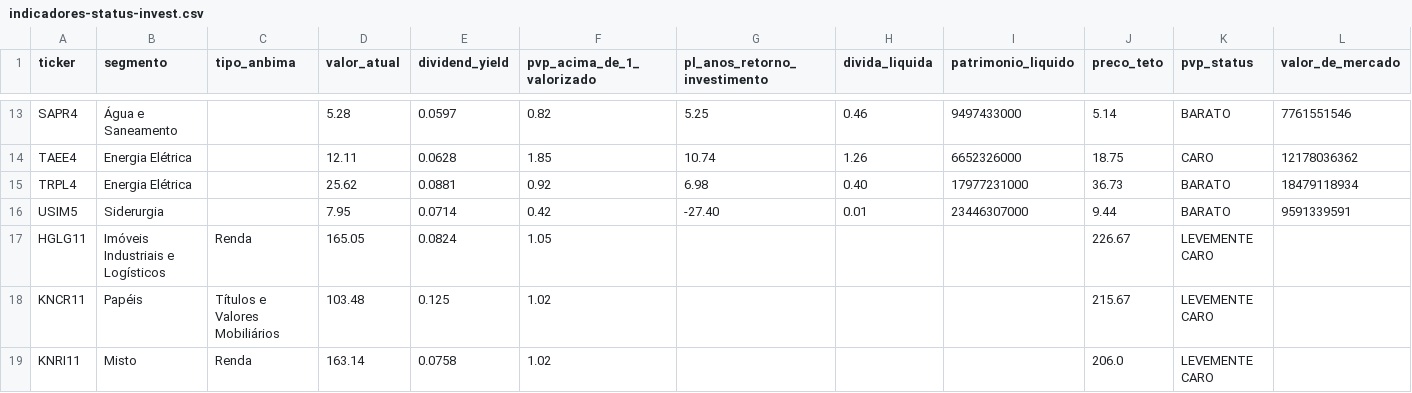
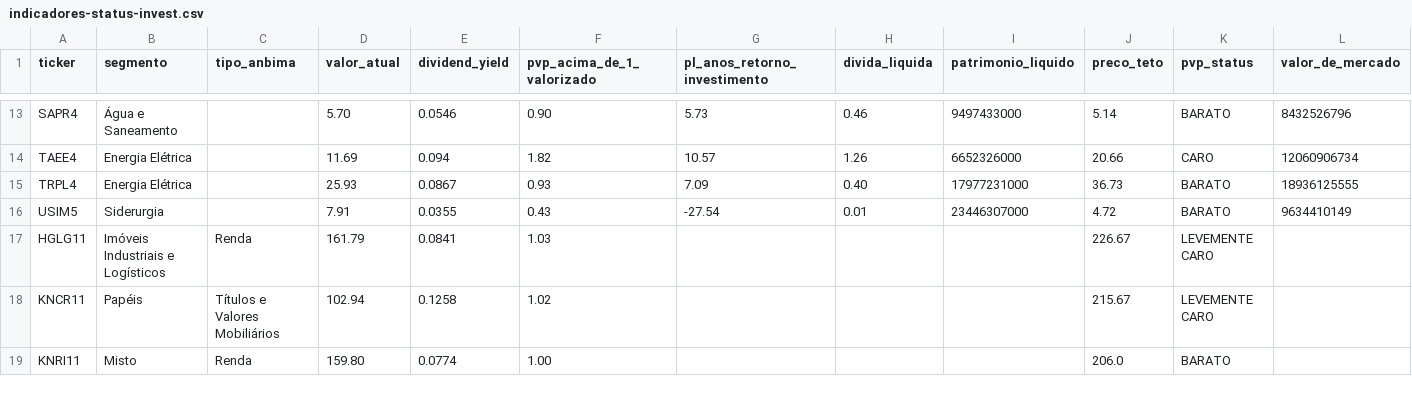
Before and after one commit to Genicleito/market_trading_analysis, a CSV file: indicadores-status-invest.csv, drawn as a sheet; only a part is shown, gaps mark what is left out; the diff covers the shown part only; the diff names each change by its address in the sheet, - before the commit and + after, or states it on an @@ line.

Commit message:
Update indicadores-status-invest.csv

```diff
--- a/indicadores-status-invest.csv
+++ b/indicadores-status-invest.csv
-D13 (valor_atual): 5.28
+D13 (valor_atual): 5.70
-E13 (dividend_yield): 0.0597
+E13 (dividend_yield): 0.0546
-F13 (pvp_acima_de_1_valorizado): 0.82
+F13 (pvp_acima_de_1_valorizado): 0.90
-G13 (pl_anos_retorno_investimento): 5.25
+G13 (pl_anos_retorno_investimento): 5.73
-L13 (valor_de_mercado): 7761551546
+L13 (valor_de_mercado): 8432526796
-D14 (valor_atual): 12.11
+D14 (valor_atual): 11.69
-E14 (dividend_yield): 0.0628
+E14 (dividend_yield): 0.094
-F14 (pvp_acima_de_1_valorizado): 1.85
+F14 (pvp_acima_de_1_valorizado): 1.82
-G14 (pl_anos_retorno_investimento): 10.74
+G14 (pl_anos_retorno_investimento): 10.57
-J14 (preco_teto): 18.75
+J14 (preco_teto): 20.66
-L14 (valor_de_mercado): 12178036362
+L14 (valor_de_mercado): 12060906734
-D15 (valor_atual): 25.62
+D15 (valor_atual): 25.93
-E15 (dividend_yield): 0.0881
+E15 (dividend_yield): 0.0867
-F15 (pvp_acima_de_1_valorizado): 0.92
+F15 (pvp_acima_de_1_valorizado): 0.93
-G15 (pl_anos_retorno_investimento): 6.98
+G15 (pl_anos_retorno_investimento): 7.09
-L15 (valor_de_mercado): 18479118934
+L15 (valor_de_mercado): 18936125555
-D16 (valor_atual): 7.95
+D16 (valor_atual): 7.91
-E16 (dividend_yield): 0.0714
+E16 (dividend_yield): 0.0355
-F16 (pvp_acima_de_1_valorizado): 0.42
+F16 (pvp_acima_de_1_valorizado): 0.43
-G16 (pl_anos_retorno_investimento): -27.40
+G16 (pl_anos_retorno_investimento): -27.54
-J16 (preco_teto): 9.44
+J16 (preco_teto): 4.72
-L16 (valor_de_mercado): 9591339591
+L16 (valor_de_mercado): 9634410149
-D17 (valor_atual): 165.05
+D17 (valor_atual): 161.79
-E17 (dividend_yield): 0.0824
+E17 (dividend_yield): 0.0841
-F17 (pvp_acima_de_1_valorizado): 1.05
+F17 (pvp_acima_de_1_valorizado): 1.03
-D18 (valor_atual): 103.48
+D18 (valor_atual): 102.94
-E18 (dividend_yield): 0.125
+E18 (dividend_yield): 0.1258
-D19 (valor_atual): 163.14
+D19 (valor_atual): 159.80
-E19 (dividend_yield): 0.0758
+E19 (dividend_yield): 0.0774
-F19 (pvp_acima_de_1_valorizado): 1.02
+F19 (pvp_acima_de_1_valorizado): 1.00
-K19 (pvp_status): LEVEMENTE CARO
+K19 (pvp_status): BARATO
```
Also changed, not shown: 65 edited cells elsewhere in this file.
